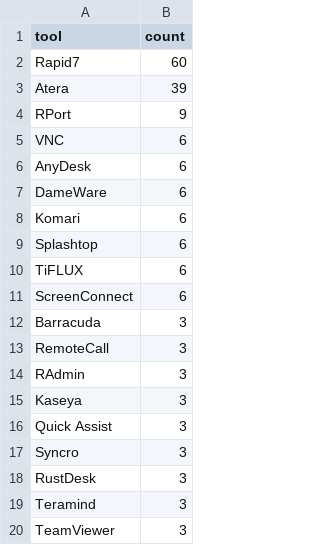
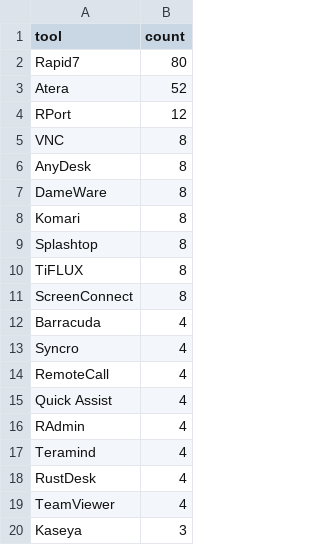
Before and after one commit to Threat-Hunting-Journal/RMM-Tool-Tracking, a CSV file: tool_summary.csv, drawn as a sheet.

```diff
--- a/tool_summary.csv
+++ b/tool_summary.csv
@@ -1,20 +1,20 @@
 tool,count
-Rapid7,60
-Atera,39
-RPort,9
-VNC,6
-AnyDesk,6
-DameWare,6
-Komari,6
-Splashtop,6
-TiFLUX,6
-ScreenConnect,6
-Barracuda,3
-RemoteCall,3
-RAdmin,3
+Rapid7,80
+Atera,52
+RPort,12
+VNC,8
+AnyDesk,8
+DameWare,8
+Komari,8
+Splashtop,8
+TiFLUX,8
+ScreenConnect,8
+Barracuda,4
+Syncro,4
+RemoteCall,4
+Quick Assist,4
+RAdmin,4
+Teramind,4
+RustDesk,4
+TeamViewer,4
 Kaseya,3
-Quick Assist,3
-Syncro,3
-RustDesk,3
-Teramind,3
-TeamViewer,3
```
Also changed, not shown: 1 other file.
